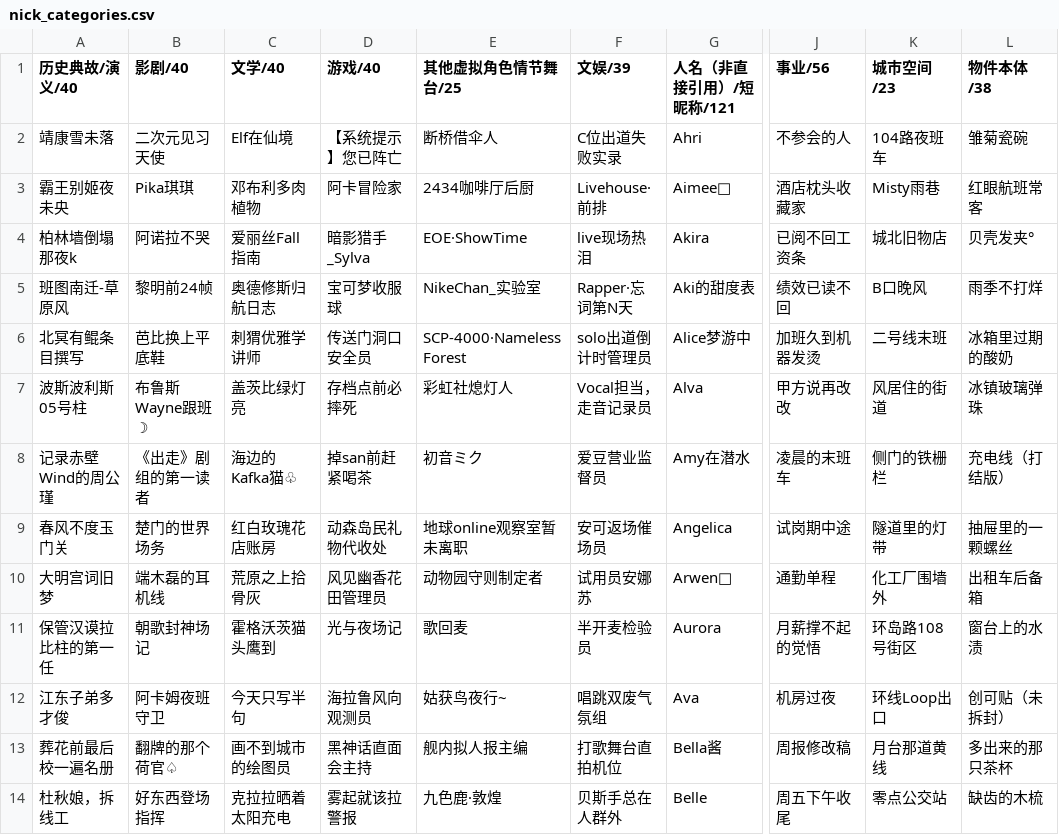
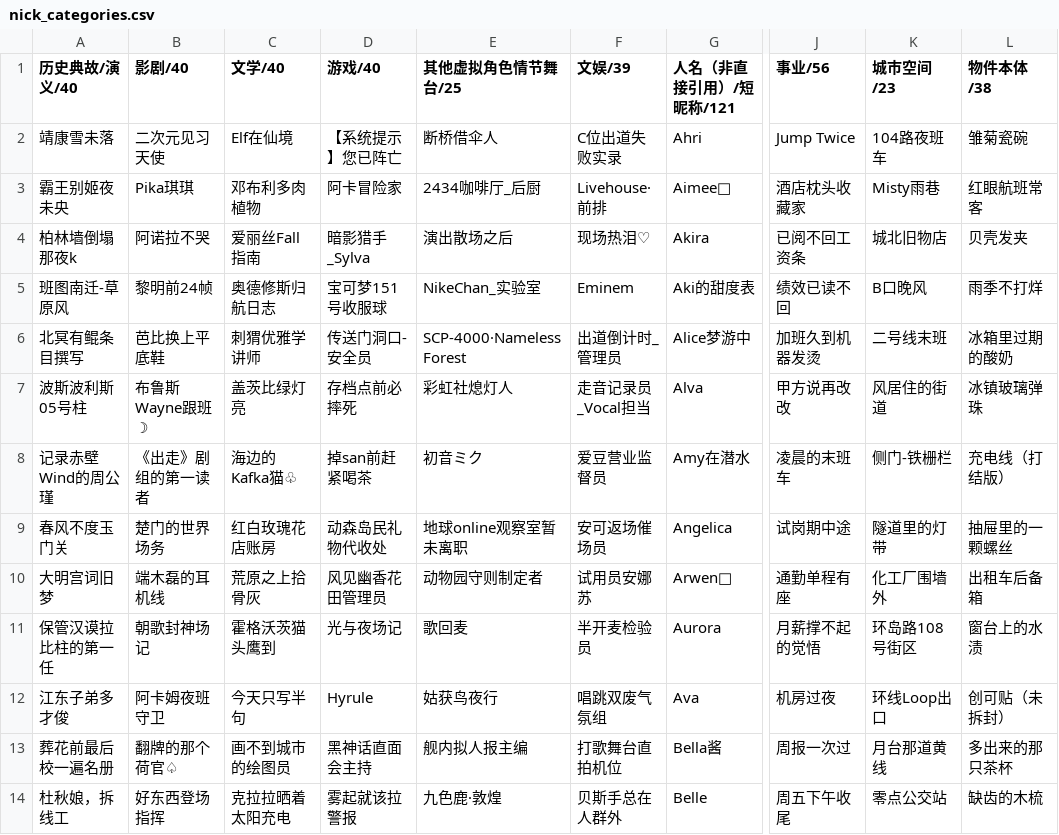
Before and after one commit to j71408028-netizen/constant-girl, a CSV file: data/static/materials/default/nick_categories.csv, drawn as a sheet; only a part is shown, gaps mark what is left out; the diff covers the shown part only; the diff names each change by its address in the sheet, - before the commit and + after, or states it on an @@ line.

Commit message:
feat(materials): 补齐后三类形态配比与事业运营账号落名
合并原 1132b49..4d18873 共 7 个提交：后三类形态配比、数字口径澄清、事业情绪三分与运营账号判据。

```diff
--- a/data/static/materials/default/nick_categories.csv
+++ b/data/static/materials/default/nick_categories.csv
-J2 (事业/56): 不参会的人
+J2 (事业/56): Jump Twice
-E3 (其他虚拟角色情节舞台/25): 2434咖啡厅后厨
+E3 (其他虚拟角色情节舞台/25): 2434咖啡厅_后厨
-E4 (其他虚拟角色情节舞台/25): EOE·ShowTime
+E4 (其他虚拟角色情节舞台/25): 演出散场之后
-F4 (文娱/39): live现场热泪
+F4 (文娱/39): 现场热泪♡
-L4 (物件本体/38): 贝壳发夹°
+L4 (物件本体/38): 贝壳发夹
-D5 (游戏/40): 宝可梦收服球
+D5 (游戏/40): 宝可梦151号收服球
-F5 (文娱/39): Rapper·忘词第N天
+F5 (文娱/39): Eminem
-D6 (游戏/40): 传送门洞口安全员
+D6 (游戏/40): 传送门洞口-安全员
-F6 (文娱/39): solo出道倒计时管理员
+F6 (文娱/39): 出道倒计时_管理员
-F7 (文娱/39): Vocal担当，走音记录员
+F7 (文娱/39): 走音记录员_Vocal担当
-K8 (城市空间/23): 侧门的铁栅栏
+K8 (城市空间/23): 侧门-铁栅栏
-J10 (事业/56): 通勤单程
+J10 (事业/56): 通勤单程有座
-D12 (游戏/40): 海拉鲁风向观测员
+D12 (游戏/40): Hyrule
-E12 (其他虚拟角色情节舞台/25): 姑获鸟夜行~
+E12 (其他虚拟角色情节舞台/25): 姑获鸟夜行
-J13 (事业/56): 周报修改稿
+J13 (事业/56): 周报一次过
```
Also changed, not shown: 35 edited cells elsewhere in this file, 2 other files.
